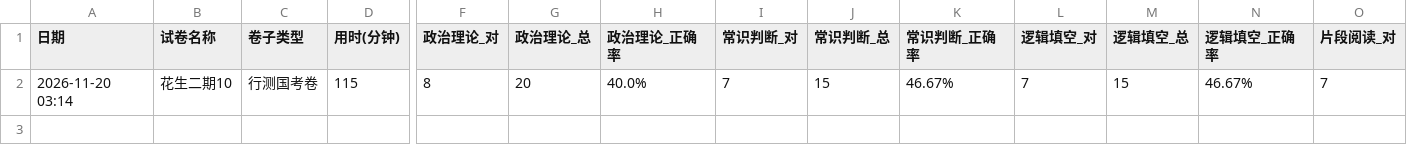
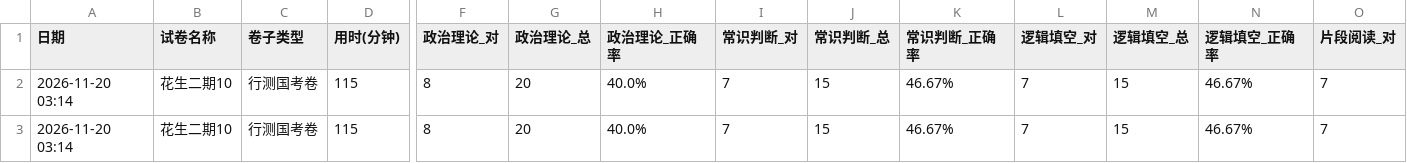
Before and after one commit to makbk111/xingce-record, a CSV file: 行测刷题记录.csv, drawn as a sheet; only a part is shown, gaps mark what is left out; rows hold the shown columns only; the diff names each change by its address in the sheet, - before the commit and + after, or states it on an @@ line.

Commit message:
更新记录 2026-11-20 03:14

```diff
--- a/行测刷题记录.csv
+++ b/行测刷题记录.csv
+row 3: 2026-11-20 03:14 | 花生二期10 | 行测国考卷 | 115 | 8 | 20 | 40.0% | 7 | 15 | 46.67% | 7 | 15 | 46.67% | 7
```
